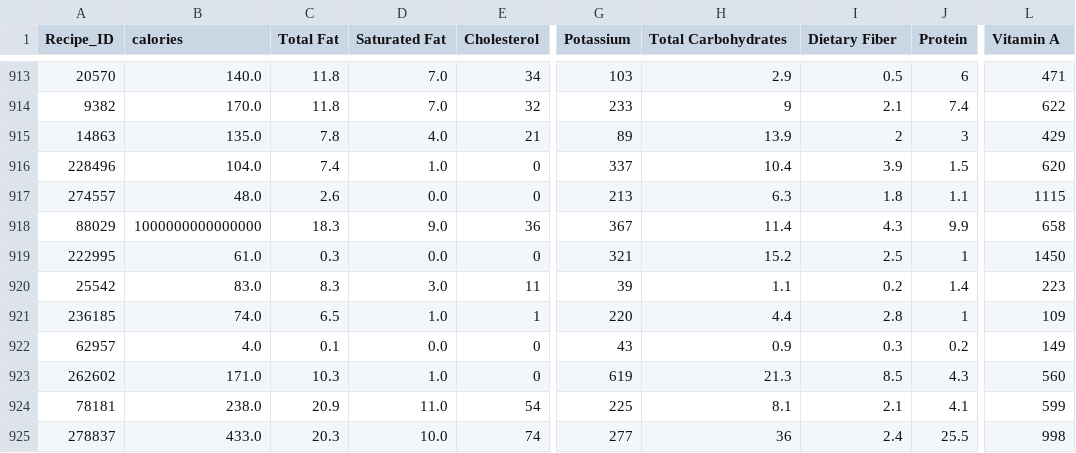
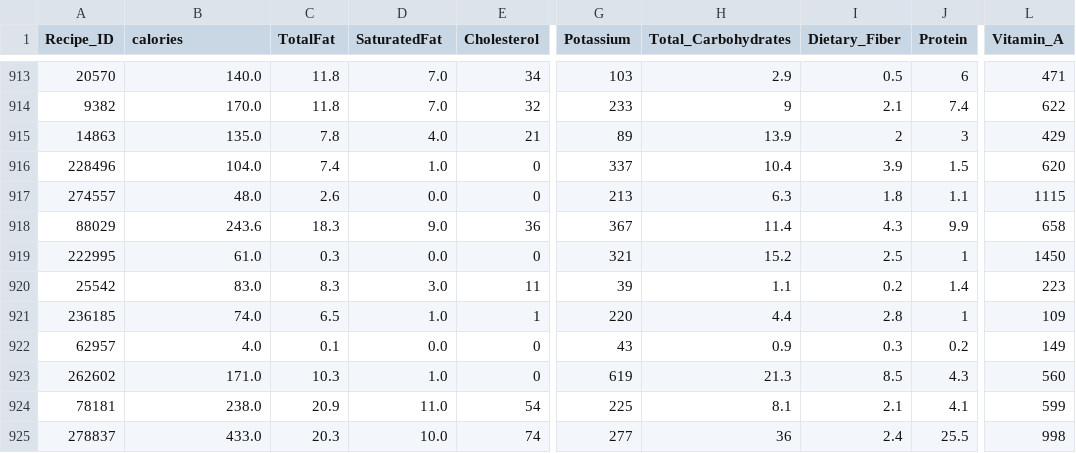
Before and after one commit to YinchaoHe/DataMining_sbbi_clustering_based_on_nutrition, a CSV file: Mexican/Mexican_recipes_nutrition.csv, drawn as a sheet; only a part is shown, gaps mark what is left out; the diff names each change by its address in the sheet, - before the commit and + after, or states it on an @@ line.

```diff
--- a/Mexican/Mexican_recipes_nutrition.csv
+++ b/Mexican/Mexican_recipes_nutrition.csv
-C1: Total Fat
+C1: TotalFat
-D1: Saturated Fat
+D1: SaturatedFat
-H1: Total Carbohydrates
+H1: Total_Carbohydrates
-I1: Dietary Fiber
+I1: Dietary_Fiber
-L1: Vitamin A
+L1: Vitamin_A
-B918 (calories): 1000000000000000
+B918 (calories): 243.6
```
Also changed, not shown: Indian/Indian_recipes_nutrition.csv, Indian_recipes_nutrition.csv, 3 other files.
